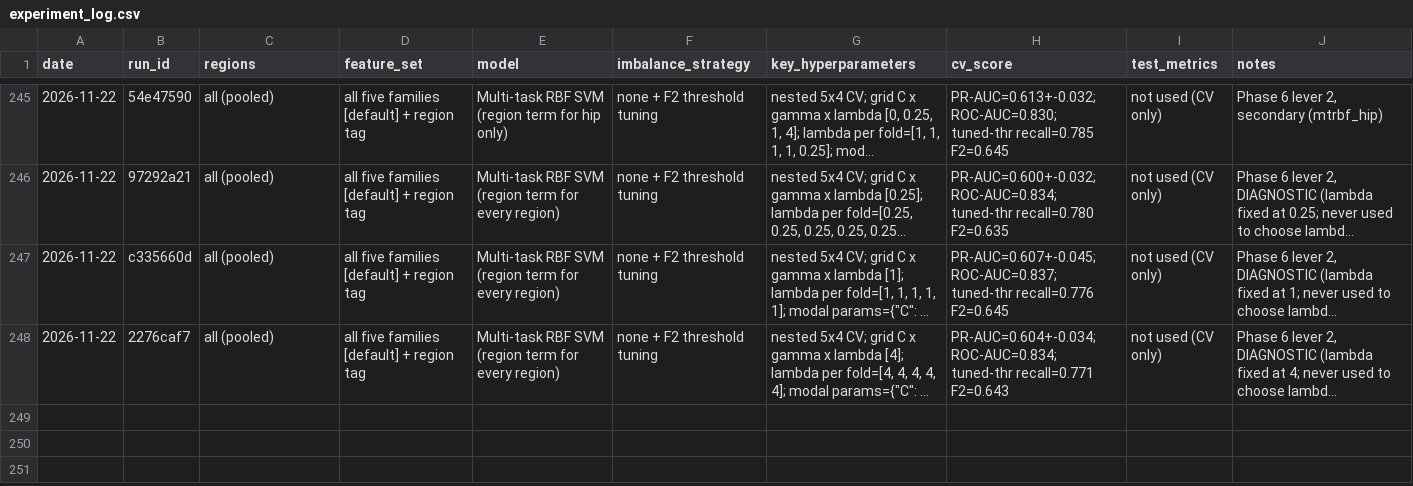
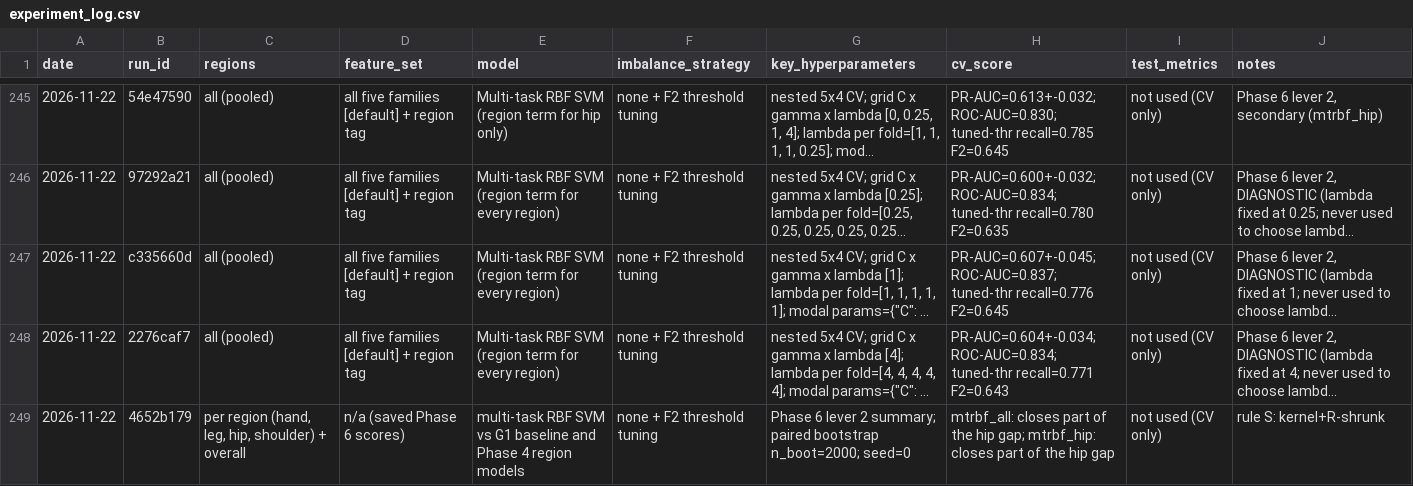
Before and after one commit to rudaina6/bone-fracture-detection, a CSV file: results/experiment_log.csv, drawn as a sheet; only a part is shown, gaps mark what is left out; long unchanged cells end in …; the diff names each change by its address in the sheet, - before the commit and + after, or states it on an @@ line.

```diff
--- a/results/experiment_log.csv
+++ b/results/experiment_log.csv
+row 249: 2026-11-22 | 4652b179 | per region (hand, leg, hip, shoulder) + overall | n/a (saved Phase 6 scores) | multi-task RBF SVM vs G1 baseline and Phase 4 region models | none + F2 threshold tuning | Phase 6 lever 2 summary; paired bootstrap n_boot=2000; seed=0 | mtrbf_all: closes part of the hip gap; mtrbf_hip: closes part of the hip gap | not used (CV only) | rule S: kernel+R-shrunk
```
Also changed, not shown: 8 other files.
